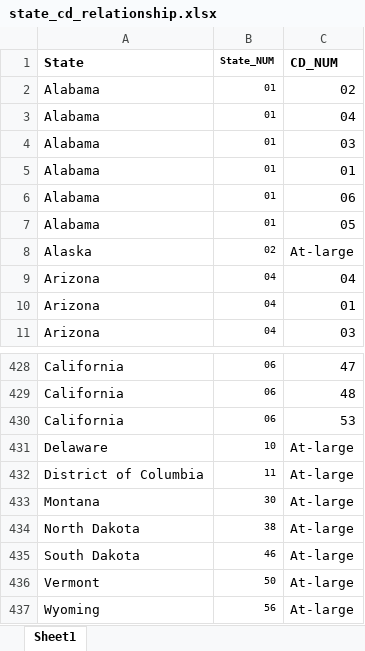
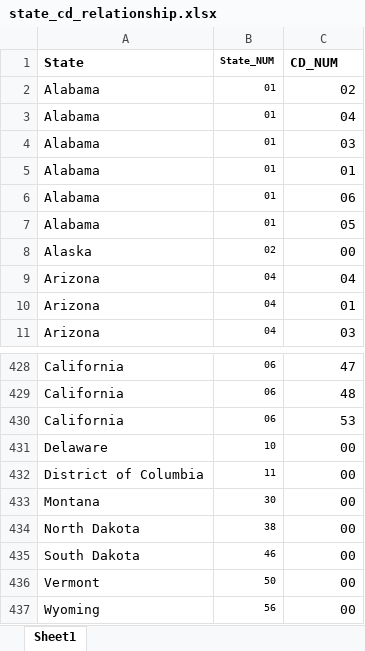
Before and after one commit to argo-marketplace/Constituent-Data-Collaborative, an Excel workbook: scripts/state_cd_relationship.xlsx, sheet Sheet1, drawn as a sheet; only a part is shown, gaps mark what is left out; values as stored, in another font and other column widths than the file's, no borders; the diff names each change by its address in the sheet, - before the commit and + after, or states it on an @@ line.

Commit message:
added the data directory and ranks file

```diff
--- a/scripts/state_cd_relationship.xlsx (sheet Sheet1)
+++ b/scripts/state_cd_relationship.xlsx (sheet Sheet1)
-C8 (CD_NUM): At-large
+C8 (CD_NUM): 00
-C431:C437 (CD_NUM): At-large
+C431:C437 (CD_NUM): 00
```
Also changed, not shown: 12 other files.
